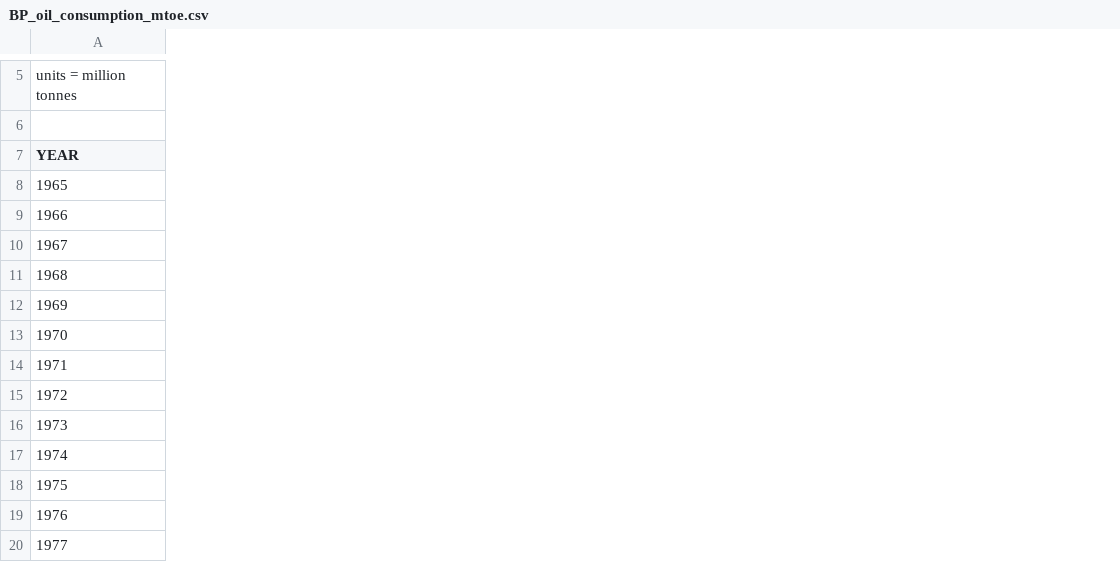
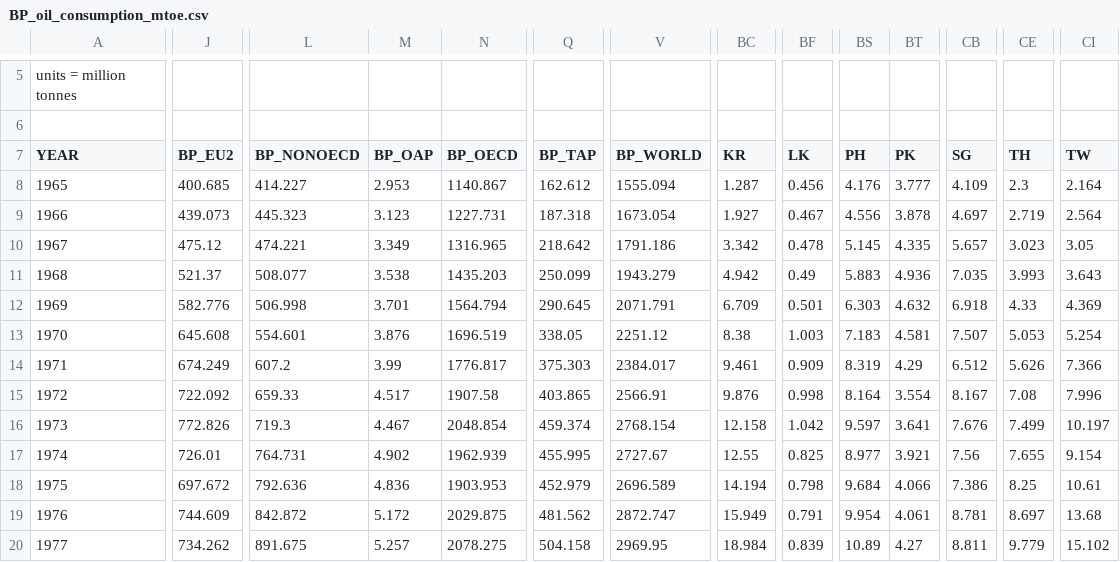
Before and after one commit to ivarref/bp-diagrams, a CSV file: data/BP_oil_consumption_mtoe.csv, drawn as a sheet; only a part is shown, gaps mark what is left out; the diff covers the shown part only; the diff names each change by its address in the sheet, - before the commit and + after, or states it on an @@ line.

```diff
--- a/data/BP_oil_consumption_mtoe.csv
+++ b/data/BP_oil_consumption_mtoe.csv
+column J (BP_EU2), rows 8-20: 400.685 | 439.073 | 475.12 | 521.37 | 582.776 | 645.608 | 674.249 | 722.092 | 772.826 | 726.01 | 697.672 | 744.609 | 734.262
+column L (BP_NONOECD), rows 8-20: 414.227 | 445.323 | 474.221 | 508.077 | 506.998 | 554.601 | 607.2 | 659.33 | 719.3 | 764.731 | 792.636 | 842.872 | 891.675
+column M (BP_OAP), rows 8-20: 2.953 | 3.123 | 3.349 | 3.538 | 3.701 | 3.876 | 3.99 | 4.517 | 4.467 | 4.902 | 4.836 | 5.172 | 5.257
+column N (BP_OECD), rows 8-20: 1140.867 | 1227.731 | 1316.965 | 1435.203 | 1564.794 | 1696.519 | 1776.817 | 1907.58 | 2048.854 | 1962.939 | 1903.953 | 2029.875 | 2078.275
+column Q (BP_TAP), rows 8-20: 162.612 | 187.318 | 218.642 | 250.099 | 290.645 | 338.05 | 375.303 | 403.865 | 459.374 | 455.995 | 452.979 | 481.562 | 504.158
+column V (BP_WORLD), rows 8-20: 1555.094 | 1673.054 | 1791.186 | 1943.279 | 2071.791 | 2251.12 | 2384.017 | 2566.91 | 2768.154 | 2727.67 | 2696.589 | 2872.747 | 2969.95
+column BC (KR), rows 8-20: 1.287 | 1.927 | 3.342 | 4.942 | 6.709 | 8.38 | 9.461 | 9.876 | 12.158 | 12.55 | 14.194 | 15.949 | 18.984
+column BF (LK), rows 8-20: 0.456 | 0.467 | 0.478 | 0.49 | 0.501 | 1.003 | 0.909 | 0.998 | 1.042 | 0.825 | 0.798 | 0.791 | 0.839
+column BS (PH), rows 8-20: 4.176 | 4.556 | 5.145 | 5.883 | 6.303 | 7.183 | 8.319 | 8.164 | 9.597 | 8.977 | 9.684 | 9.954 | 10.89
+column BT (PK), rows 8-20: 3.777 | 3.878 | 4.335 | 4.936 | 4.632 | 4.581 | 4.29 | 3.554 | 3.641 | 3.921 | 4.066 | 4.061 | 4.27
+column CB (SG), rows 8-20: 4.109 | 4.697 | 5.657 | 7.035 | 6.918 | 7.507 | 6.512 | 8.167 | 7.676 | 7.56 | 7.386 | 8.781 | 8.811
+column CE (TH), rows 8-20: 2.3 | 2.719 | 3.023 | 3.993 | 4.33 | 5.053 | 5.626 | 7.08 | 7.499 | 7.655 | 8.25 | 8.697 | 9.779
+column CI (TW), rows 8-20: 2.164 | 2.564 | 3.05 | 3.643 | 4.369 | 5.254 | 7.366 | 7.996 | 10.197 | 9.154 | 10.61 | 13.68 | 15.102
```
Also changed, not shown: 1 added column elsewhere in this file, data/BP_coal_consumption_mtoe.csv, data/BP_gas_consumption_mtoe.csv, 6 other files.
